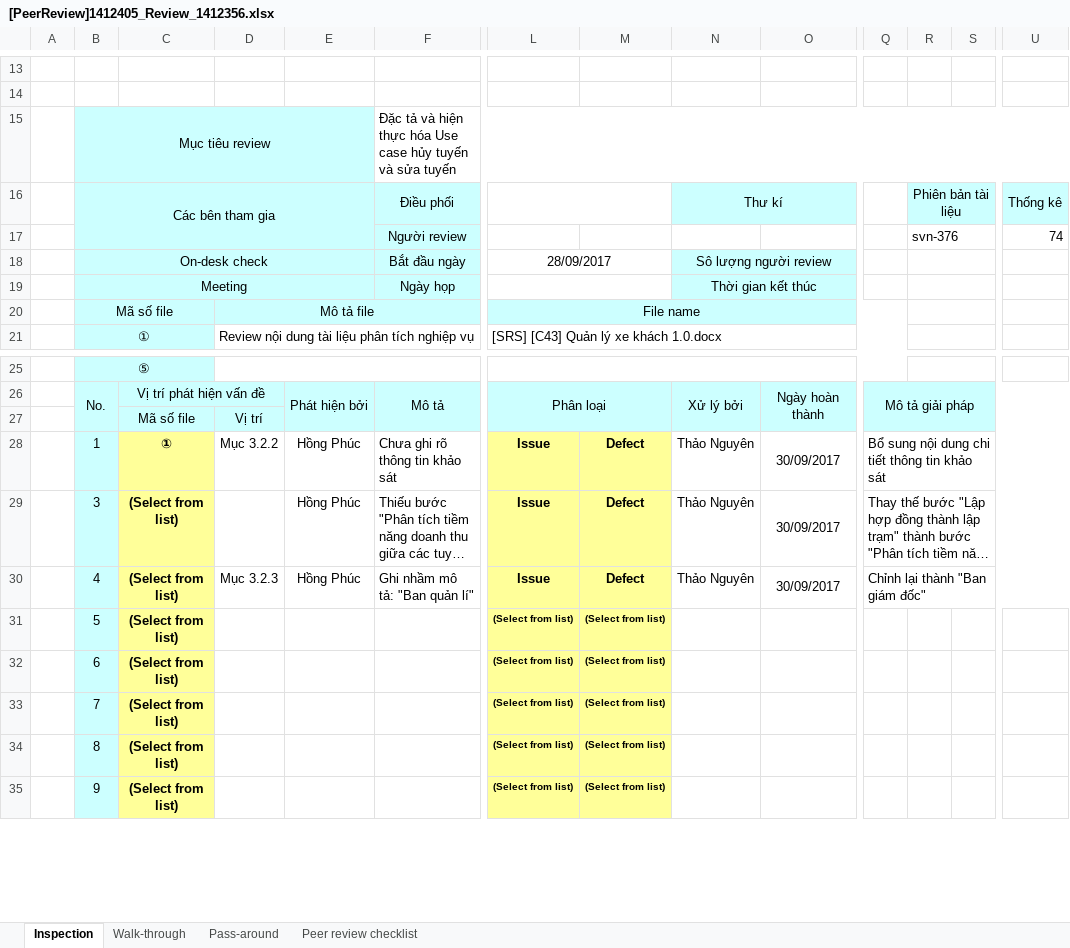
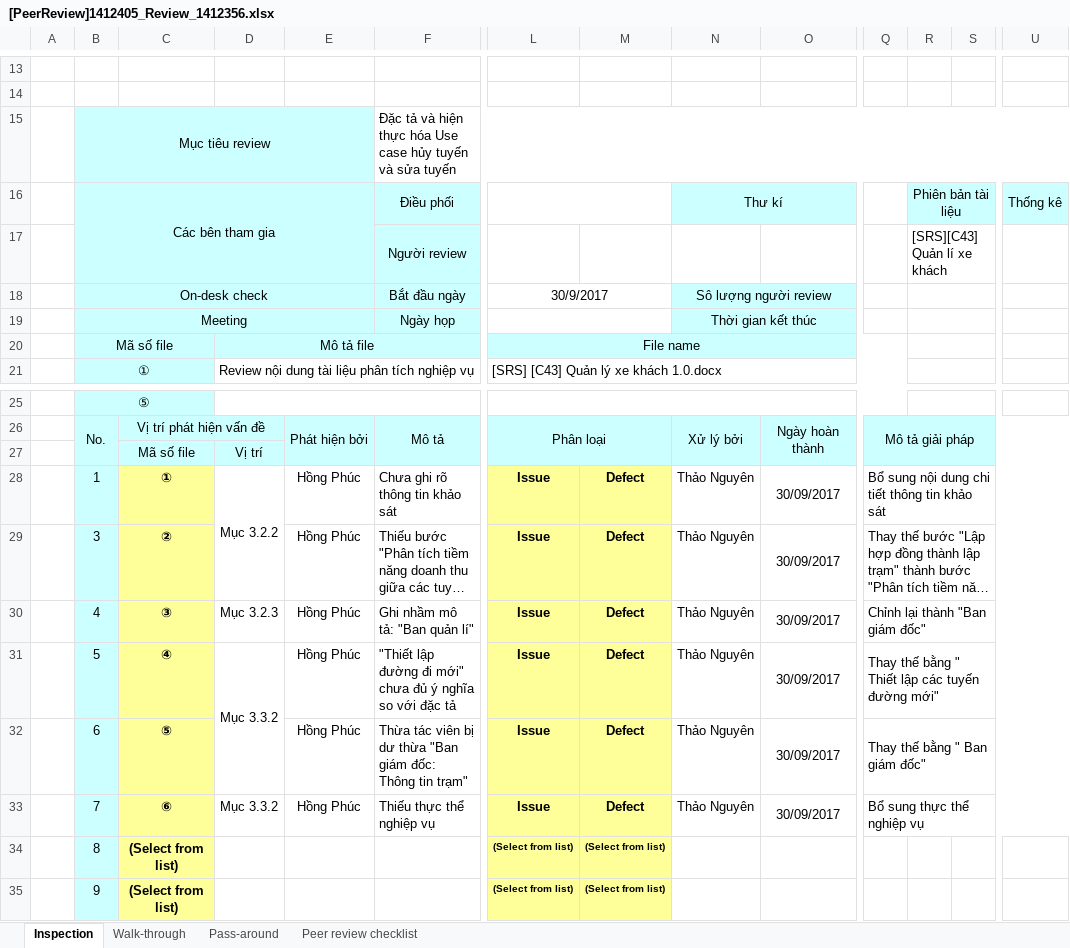
Before and after one commit to ndtnguyen/QLXeKhach-C43, an Excel workbook: 01_Document/Phân tích yêu cầu/Peer review/[PeerReview]1412405_Review_1412356.xlsx, sheet Inspection, drawn as a sheet; only a part is shown, gaps mark what is left out; long unchanged cells end in …; values as stored, in another font and other column widths than the file's, no borders; conditional formats not drawn; removed rows and columns are numbered as before the commit, all else as after; rows hold the shown columns only; the diff names each change by its address in the sheet, - before the commit and + after, or states it on an @@ line.

Commit message:
Bổ sung file Peer review

```diff
--- a/01_Document/Phân tích yêu cầu/Peer review/[PeerReview]1412405_Review_1412356.xlsx (sheet Inspection)
+++ b/01_Document/Phân tích yêu cầu/Peer review/[PeerReview]1412405_Review_1412356.xlsx (sheet Inspection)
-row 17:  |  |  |  |  | Người review |  |  |  |  |  | svn-376 |  | 74
+row 17:  |  |  |  |  | Người review |  |  |  |  |  | [SRS][C43] Quản lí xe khách
-L18: 28/09/2017
+L18: 30/9/2017
+D28:D29 merged
-C29: (Select from list)
+C29: ②
-C30: (Select from list)
+C30: ③
-C31: (Select from list)
+C31: ④
-D31: (empty)
+D31: Mục 3.3.2
+D31:D32 merged
-E31:E33: (empty)
+E31:E33: Hồng Phúc
-F31: (empty)
+F31: "Thiết lập đường đi mới" chưa đủ ý nghĩa so với đặc tả
-L31:L33: (Select from list)
+L31:L33: Issue
@@ L31:M33 text size: larger @@
-M31:M33: (Select from list)
+M31:M33: Defect
-N31:N33: (empty)
+N31:N33: Thảo Nguyên
-O31:O33: (empty)
+O31:O33: 30/09/2017
-Q31: (empty)
+Q31: Thay thế bằng " Thiết lập các tuyến đường mới"
+Q31:V31 merged
-C32: (Select from list)
+C32: ⑤
-F32: (empty)
+F32: Thừa tác viên bị dư thừa "Ban giám đốc: Thông tin trạm"
-Q32: (empty)
+Q32: Thay thế bằng " Ban giám đốc"
+Q32:V32 merged
-C33: (Select from list)
+C33: ⑥
-D33: (empty)
+D33: Mục 3.3.2
-F33: (empty)
+F33: Thiếu thực thể nghiệp vụ
-Q33: (empty)
+Q33: Bổ sung thực thể nghiệp vụ
+Q33:V33 merged
```
